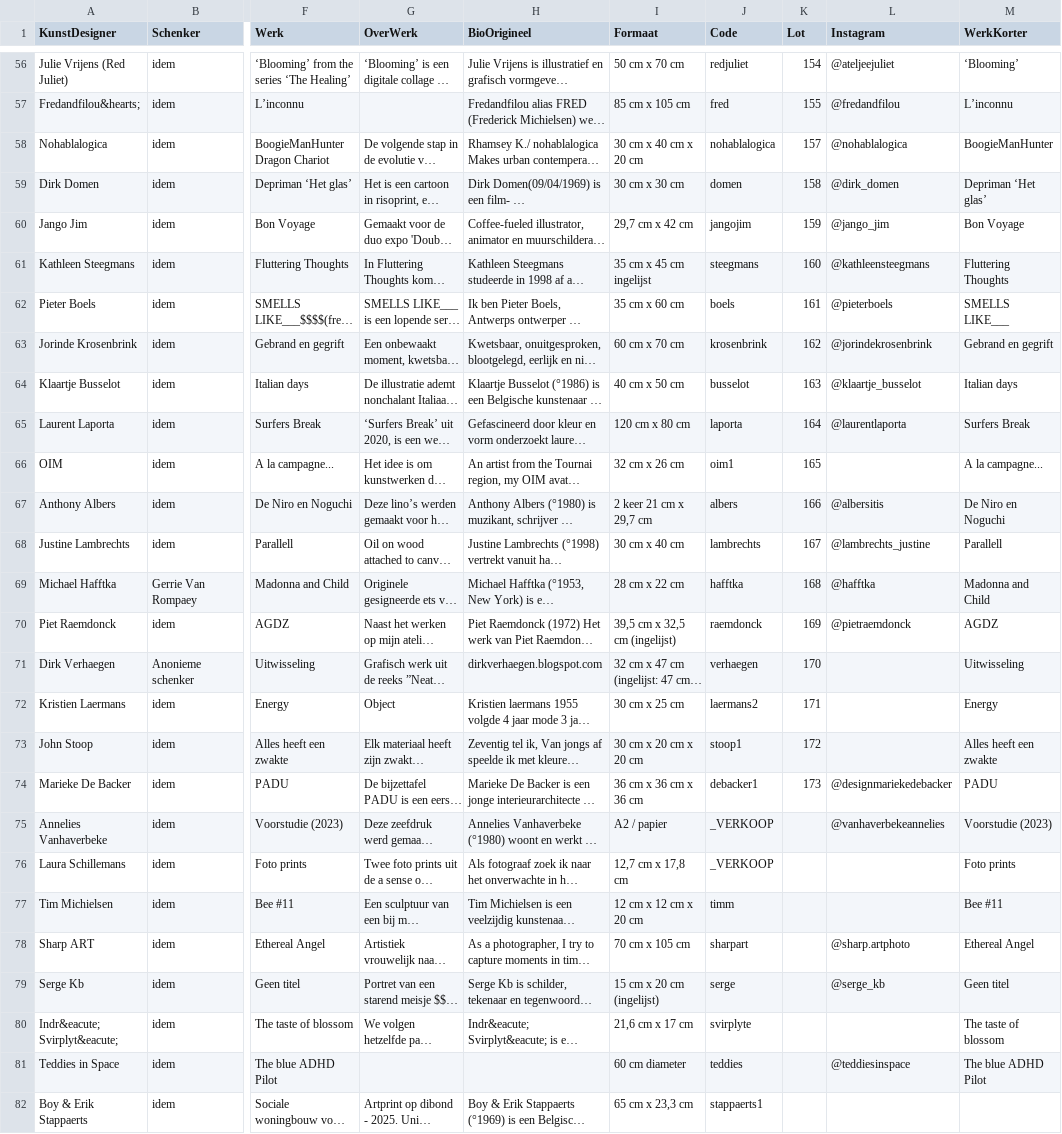
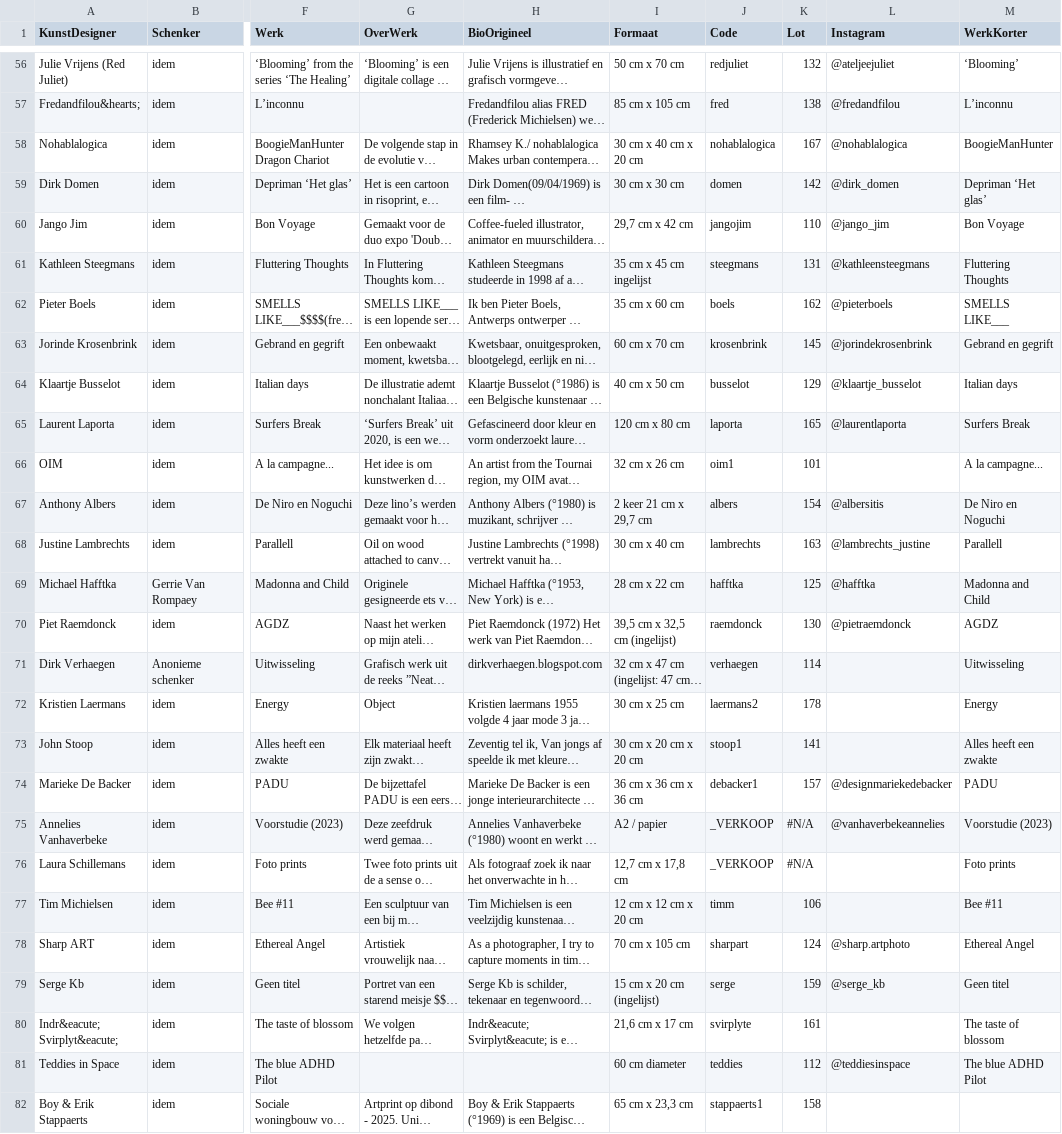
Before and after one commit to pbertels/artdesign, a TSV file: data.tsv, drawn as a sheet; only a part is shown, gaps mark what is left out; long unchanged cells end in …; the diff covers the shown part only; the diff names each change by its address in the sheet, - before the commit and + after, or states it on an @@ line.

```diff
--- a/data.tsv
+++ b/data.tsv
-K56 (Lot): 154
+K56 (Lot): 132
-K57 (Lot): 155
+K57 (Lot): 138
-K58 (Lot): 157
+K58 (Lot): 167
-K59 (Lot): 158
+K59 (Lot): 142
-K60 (Lot): 159
+K60 (Lot): 110
-K61 (Lot): 160
+K61 (Lot): 131
-K62 (Lot): 161
+K62 (Lot): 162
-K63 (Lot): 162
+K63 (Lot): 145
-K64 (Lot): 163
+K64 (Lot): 129
-K65 (Lot): 164
+K65 (Lot): 165
-K66 (Lot): 165
+K66 (Lot): 101
-K67 (Lot): 166
+K67 (Lot): 154
-K68 (Lot): 167
+K68 (Lot): 163
-K69 (Lot): 168
+K69 (Lot): 125
-K70 (Lot): 169
+K70 (Lot): 130
-K71 (Lot): 170
+K71 (Lot): 114
-K72 (Lot): 171
+K72 (Lot): 178
-K73 (Lot): 172
+K73 (Lot): 141
-K74 (Lot): 173
+K74 (Lot): 157
-K75:K76 (Lot): (empty)
+K75:K76 (Lot): #N/A
-K77 (Lot): (empty)
+K77 (Lot): 106
-K78 (Lot): (empty)
+K78 (Lot): 124
-K79 (Lot): (empty)
+K79 (Lot): 159
-K80 (Lot): (empty)
+K80 (Lot): 161
-K81 (Lot): (empty)
+K81 (Lot): 112
-K82 (Lot): (empty)
+K82 (Lot): 158
```
Also changed, not shown: 54 edited cells elsewhere in this file.
